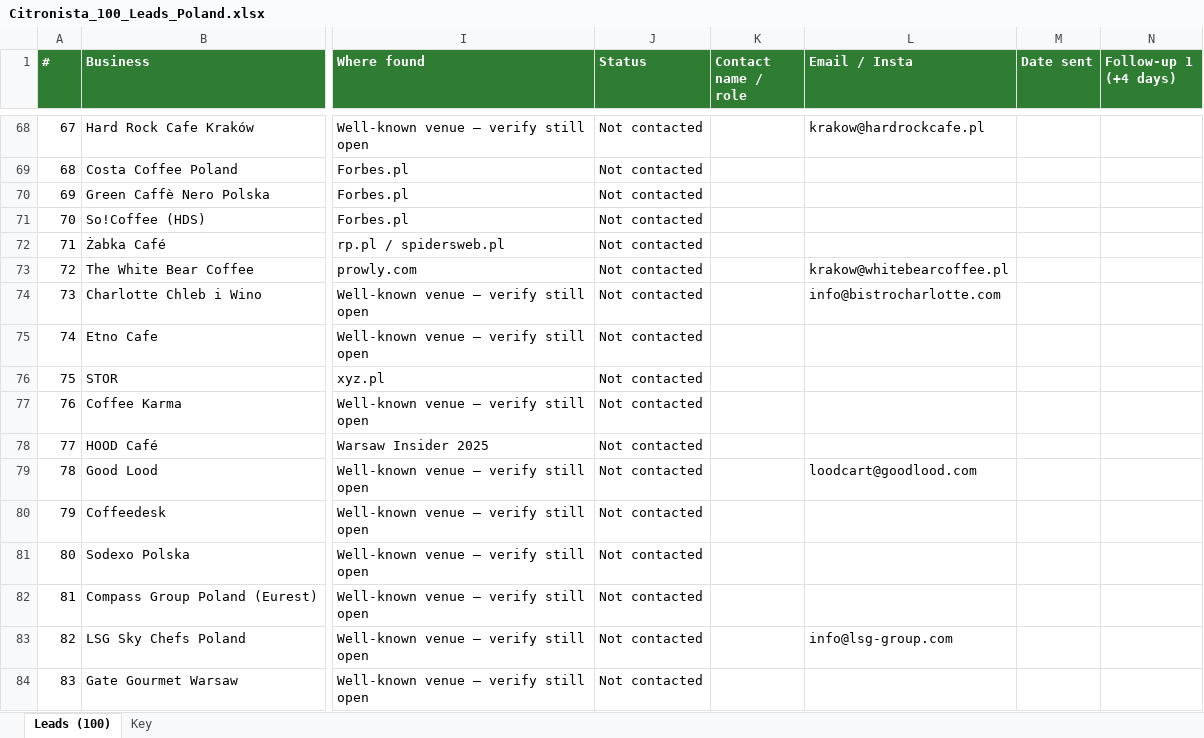
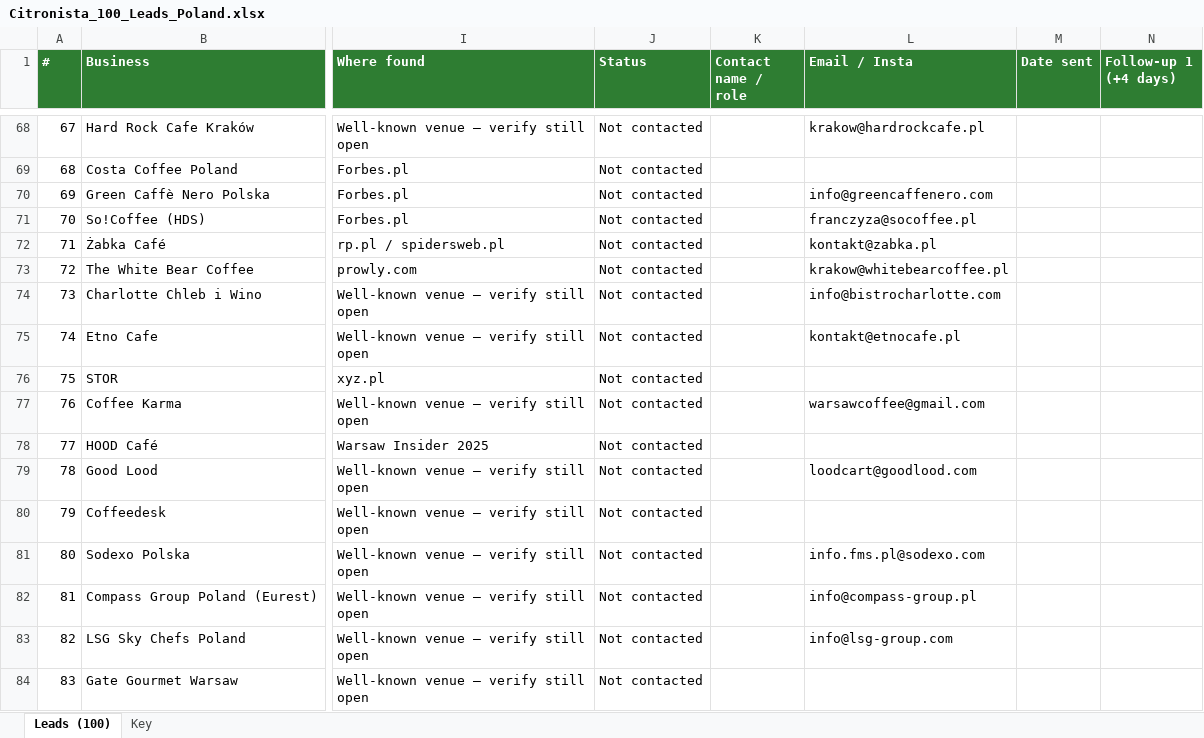
Before and after one commit to dimitarva-coder/Repone, an Excel workbook: citronista/Citronista_100_Leads_Poland.xlsx, sheet Leads (100), drawn as a sheet; only a part is shown, gaps mark what is left out; values as stored, in another font and other column widths than the file's, no borders; the diff covers the shown part only; the diff names each change by its address in the sheet, - before the commit and + after, or states it on an @@ line.

```diff
--- a/citronista/Citronista_100_Leads_Poland.xlsx (sheet Leads (100))
+++ b/citronista/Citronista_100_Leads_Poland.xlsx (sheet Leads (100))
-L70 (Email / Insta): (empty)
+L70 (Email / Insta): info@greencaffenero.com
-L71 (Email / Insta): (empty)
+L71 (Email / Insta): franczyza@socoffee.pl
-L72 (Email / Insta): (empty)
+L72 (Email / Insta): kontakt@zabka.pl
-L75 (Email / Insta): (empty)
+L75 (Email / Insta): kontakt@etnocafe.pl
-L77 (Email / Insta): (empty)
+L77 (Email / Insta): warsawcoffee@gmail.com
-L81 (Email / Insta): (empty)
+L81 (Email / Insta): info.fms.pl@sodexo.com
-L82 (Email / Insta): (empty)
+L82 (Email / Insta): info@compass-group.pl
```
Also changed, not shown: 39 edited cells elsewhere in this sheet, citronista/Citronista_100_Leads_Czech_Republic.xlsx.
